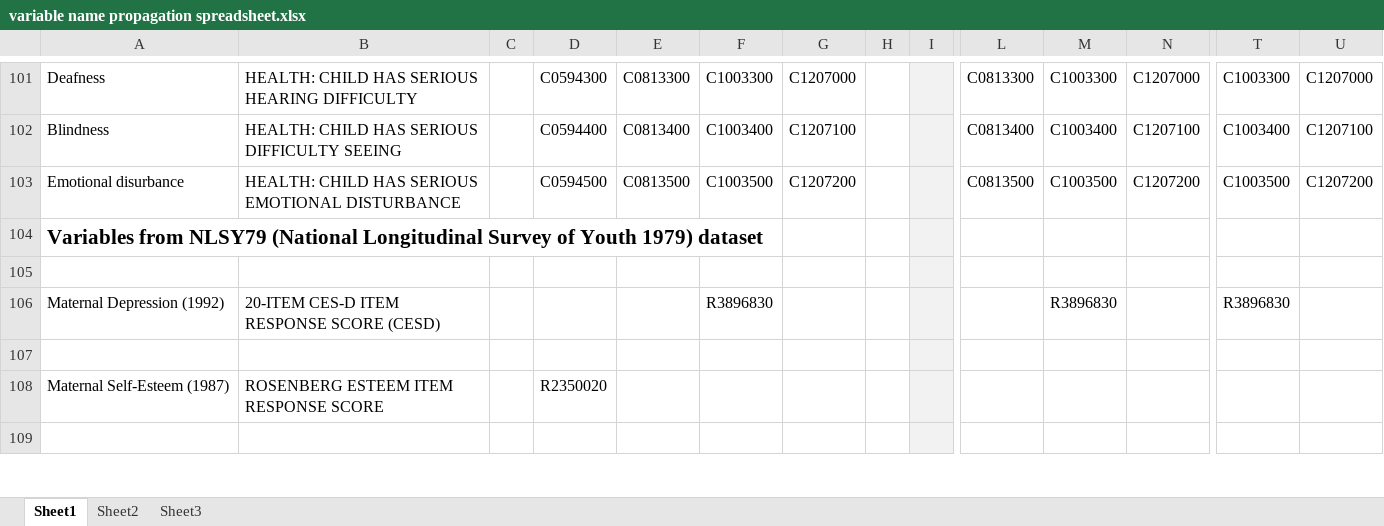
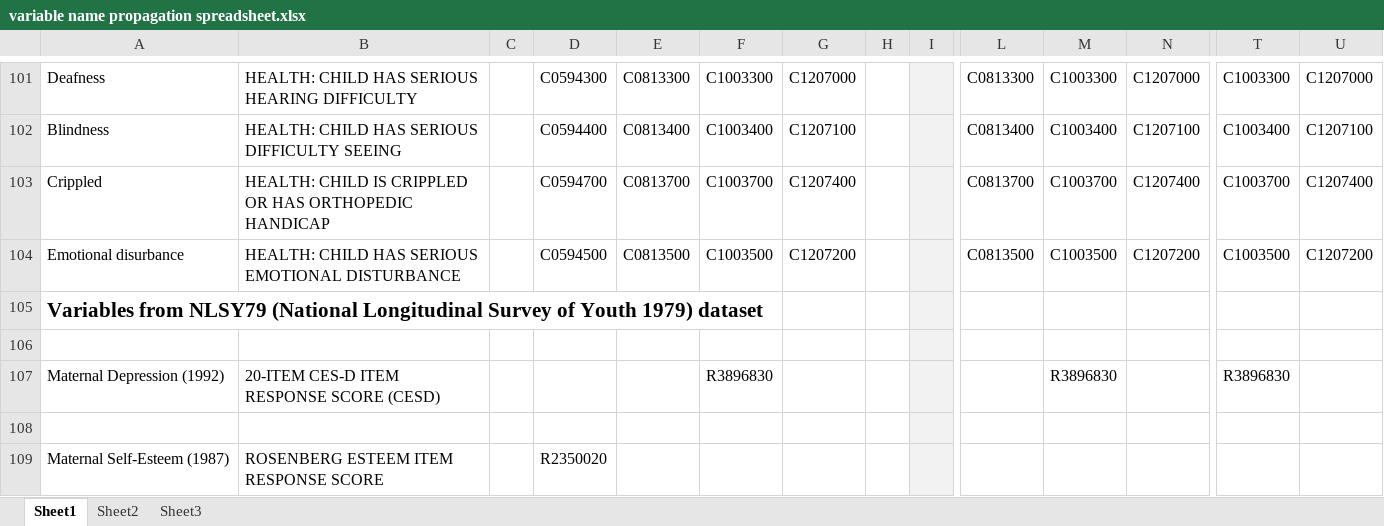
Before and after one commit to mcbeem/TVAttention, an Excel workbook: Documentation/variable name propagation spreadsheet.xlsx, sheet Sheet1, drawn as a sheet; only a part is shown, gaps mark what is left out; the shorter side is filled out with more unchanged rows; values as stored, in another font and other column widths than the file's, no borders; rows hold the shown columns only; the diff names each change by its address in the sheet, - before the commit and + after, or states it on an @@ line.

```diff
--- a/Documentation/variable name propagation spreadsheet.xlsx (sheet Sheet1)
+++ b/Documentation/variable name propagation spreadsheet.xlsx (sheet Sheet1)
+row 103: Crippled | HEALTH: CHILD IS CRIPPLED OR HAS ORTHOPEDIC HANDICAP |  | C0594700 | C0813700 | C1003700 | C1207400 |  |  | C0813700 | C1003700 | C1207400 | C1003700 | C1207400
```
Also changed, not shown: 3 other files.
